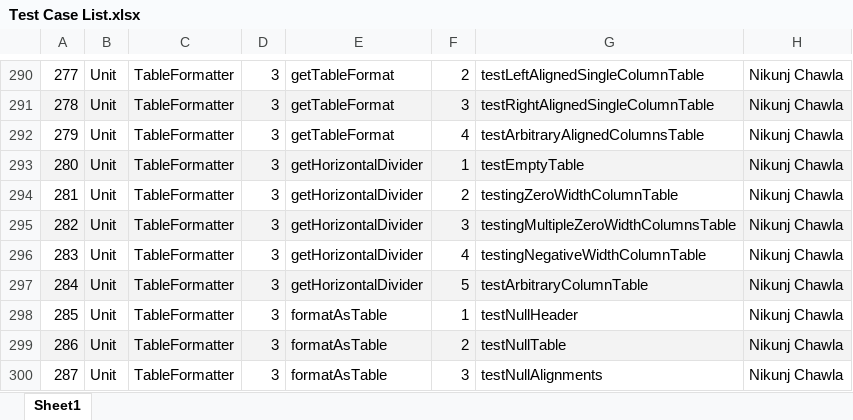
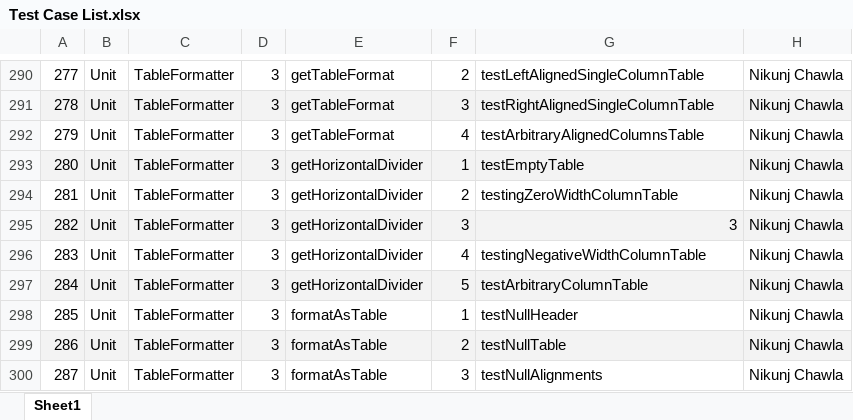
Before and after one commit to nik312123/repo-Team19, an Excel workbook: Project1/testing/Test Case List.xlsx, sheet Sheet1, drawn as a sheet; only a part is shown, gaps mark what is left out; values as stored, in another font and other column widths than the file's, no borders; charts and pictures and table styles not drawn; the diff covers the shown part only; the diff names each change by its address in the sheet, - before the commit and + after, or states it on an @@ line.

```diff
--- a/Project1/testing/Test Case List.xlsx (sheet Sheet1)
+++ b/Project1/testing/Test Case List.xlsx (sheet Sheet1)
-G295: testingMultipleZeroWidthColumnsTable
+G295: 3
```
Also changed, not shown: other rows of this sheet, formulas that keep their value, charts or pictures.
